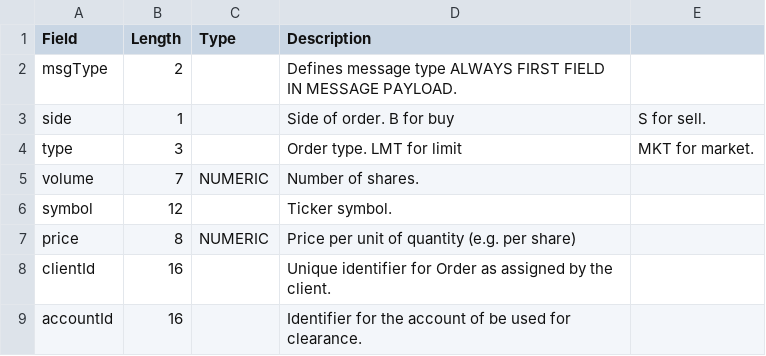
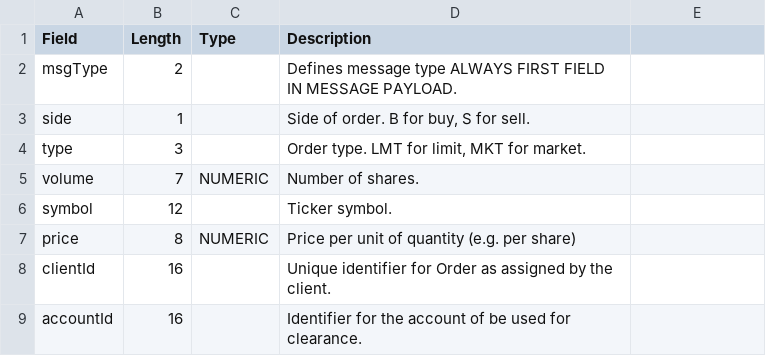
Before and after one commit to prontog/SOP, a CSV file: specs/NO.csv, drawn as a sheet.

Commit message:
Fields containing comma are enclosed in double quotes.

```diff
--- a/specs/NO.csv
+++ b/specs/NO.csv
@@ -2,4 +2,4 @@ Field,Length,Type,Description
 msgType,2,,Defines message type ALWAYS FIRST FIELD IN MESSAGE PAYLOAD.
-side,1,,Side of order. B for buy, S for sell.
-type,3,,Order type. LMT for limit, MKT for market.
+side,1,,"Side of order. B for buy, S for sell."
+type,3,,"Order type. LMT for limit, MKT for market."
 volume,7,NUMERIC,Number of shares.
```
Also changed, not shown: specs/OC.csv, 1 other file.
